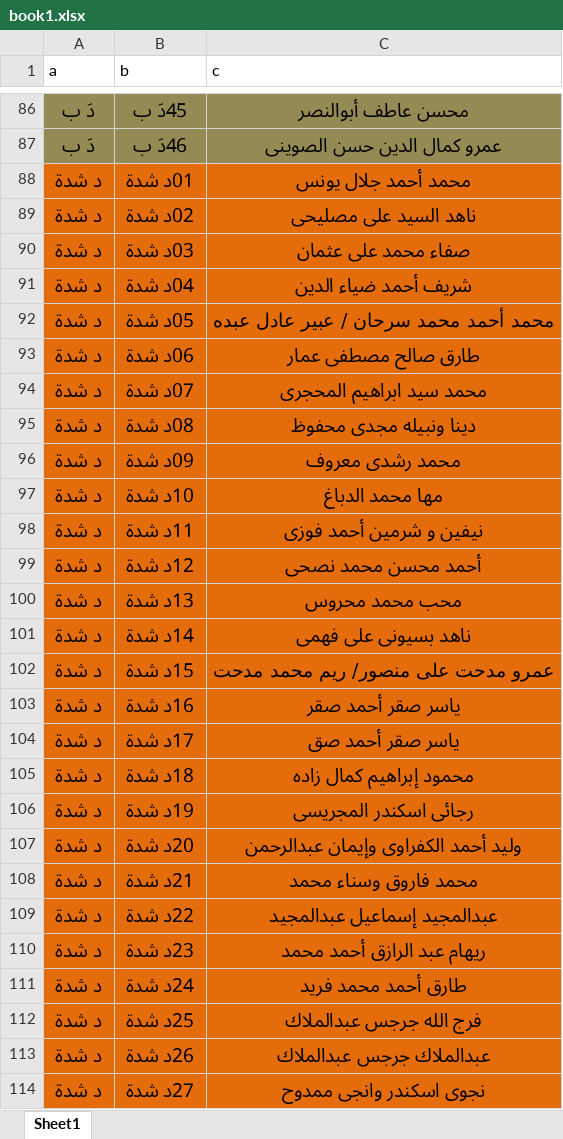
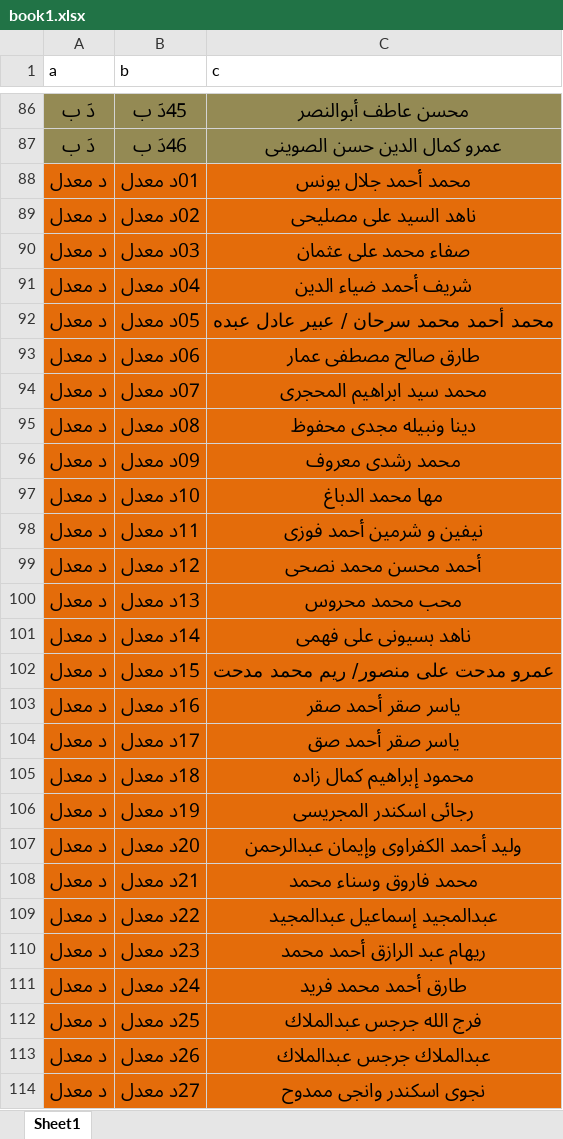
Before and after one commit to mohIbrahim/ghazala, an Excel workbook: public/excel/book1.xlsx, sheet Sheet1, drawn as a sheet; only a part is shown, gaps mark what is left out; values as stored, in another font and other column widths than the file's, no borders; the diff covers the shown part only; the diff names each change by its address in the sheet, - before the commit and + after, or states it on an @@ line.

```diff
--- a/public/excel/book1.xlsx (sheet Sheet1)
+++ b/public/excel/book1.xlsx (sheet Sheet1)
-A88:A114 (a): د شدة
+A88:A114 (a): د معدل
-B88 (b): 01د شدة
+B88 (b): 01د معدل
-B89 (b): 02د شدة
+B89 (b): 02د معدل
-B90 (b): 03د شدة
+B90 (b): 03د معدل
-B91 (b): 04د شدة
+B91 (b): 04د معدل
-B92 (b): 05د شدة
+B92 (b): 05د معدل
-B93 (b): 06د شدة
+B93 (b): 06د معدل
-B94 (b): 07د شدة
+B94 (b): 07د معدل
-B95 (b): 08د شدة
+B95 (b): 08د معدل
-B96 (b): 09د شدة
+B96 (b): 09د معدل
-B97 (b): 10د شدة
+B97 (b): 10د معدل
-B98 (b): 11د شدة
+B98 (b): 11د معدل
-B99 (b): 12د شدة
+B99 (b): 12د معدل
-B100 (b): 13د شدة
+B100 (b): 13د معدل
-B101 (b): 14د شدة
+B101 (b): 14د معدل
-B102 (b): 15د شدة
+B102 (b): 15د معدل
-B103 (b): 16د شدة
+B103 (b): 16د معدل
-B104 (b): 17د شدة
+B104 (b): 17د معدل
-B105 (b): 18د شدة
+B105 (b): 18د معدل
-B106 (b): 19د شدة
+B106 (b): 19د معدل
-B107 (b): 20د شدة
+B107 (b): 20د معدل
-B108 (b): 21د شدة
+B108 (b): 21د معدل
-B109 (b): 22د شدة
+B109 (b): 22د معدل
-B110 (b): 23د شدة
+B110 (b): 23د معدل
-B111 (b): 24د شدة
+B111 (b): 24د معدل
-B112 (b): 25د شدة
+B112 (b): 25د معدل
-B113 (b): 26د شدة
+B113 (b): 26د معدل
-B114 (b): 27د شدة
+B114 (b): 27د معدل
```
Also changed, not shown: 102 edited cells and cell formats elsewhere in this sheet, public/excel/membershipCards.xlsx, 12 other files.
